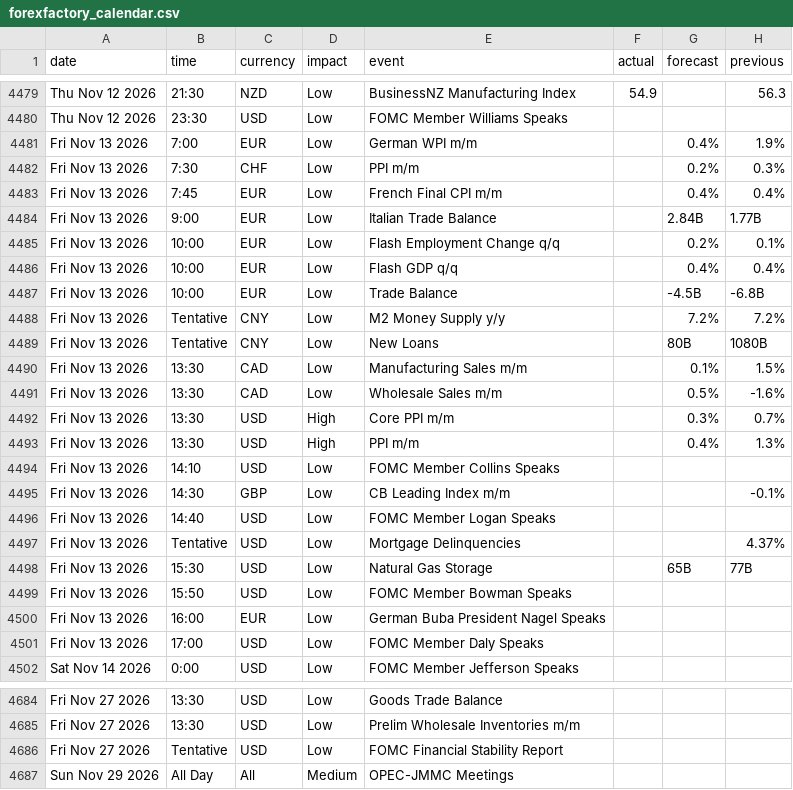
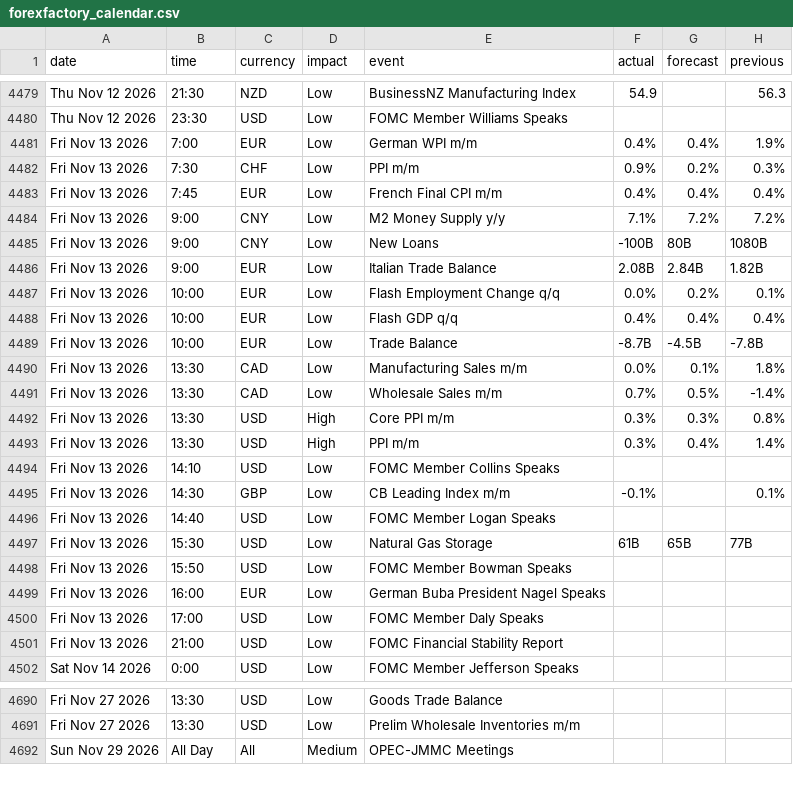
Before and after one commit to janickfarrell/forfac, a CSV file: forexfactory_calendar.csv, drawn as a sheet; only a part is shown, gaps mark what is left out; the diff covers the shown part only.

```diff
--- a/forexfactory_calendar.csv
+++ b/forexfactory_calendar.csv
@@ -4480,20 +4480,19 @@ Thu Nov 12 2026,21:30,NZD,Low,BusinessNZ Manufacturing Index,54.9,,56.3
 Thu Nov 12 2026,23:30,USD,Low,FOMC Member Williams Speaks,,,
-Fri Nov 13 2026,7:00,EUR,Low,German WPI m/m,,0.4%,1.9%
-Fri Nov 13 2026,7:30,CHF,Low,PPI m/m,,0.2%,0.3%
-Fri Nov 13 2026,7:45,EUR,Low,French Final CPI m/m,,0.4%,0.4%
-Fri Nov 13 2026,9:00,EUR,Low,Italian Trade Balance,,2.84B,1.77B
-Fri Nov 13 2026,10:00,EUR,Low,Flash Employment Change q/q,,0.2%,0.1%
-Fri Nov 13 2026,10:00,EUR,Low,Flash GDP q/q,,0.4%,0.4%
-Fri Nov 13 2026,10:00,EUR,Low,Trade Balance,,-4.5B,-6.8B
-Fri Nov 13 2026,Tentative,CNY,Low,M2 Money Supply y/y,,7.2%,7.2%
-Fri Nov 13 2026,Tentative,CNY,Low,New Loans,,80B,1080B
-Fri Nov 13 2026,13:30,CAD,Low,Manufacturing Sales m/m,,0.1%,1.5%
-Fri Nov 13 2026,13:30,CAD,Low,Wholesale Sales m/m,,0.5%,-1.6%
-Fri Nov 13 2026,13:30,USD,High,Core PPI m/m,,0.3%,0.7%
-Fri Nov 13 2026,13:30,USD,High,PPI m/m,,0.4%,1.3%
+Fri Nov 13 2026,7:00,EUR,Low,German WPI m/m,0.4%,0.4%,1.9%
+Fri Nov 13 2026,7:30,CHF,Low,PPI m/m,0.9%,0.2%,0.3%
+Fri Nov 13 2026,7:45,EUR,Low,French Final CPI m/m,0.4%,0.4%,0.4%
+Fri Nov 13 2026,9:00,CNY,Low,M2 Money Supply y/y,7.1%,7.2%,7.2%
+Fri Nov 13 2026,9:00,CNY,Low,New Loans,-100B,80B,1080B
+Fri Nov 13 2026,9:00,EUR,Low,Italian Trade Balance,2.08B,2.84B,1.82B
+Fri Nov 13 2026,10:00,EUR,Low,Flash Employment Change q/q,0.0%,0.2%,0.1%
+Fri Nov 13 2026,10:00,EUR,Low,Flash GDP q/q,0.4%,0.4%,0.4%
+Fri Nov 13 2026,10:00,EUR,Low,Trade Balance,-8.7B,-4.5B,-7.8B
+Fri Nov 13 2026,13:30,CAD,Low,Manufacturing Sales m/m,0.0%,0.1%,1.8%
+Fri Nov 13 2026,13:30,CAD,Low,Wholesale Sales m/m,0.7%,0.5%,-1.4%
+Fri Nov 13 2026,13:30,USD,High,Core PPI m/m,0.3%,0.3%,0.8%
+Fri Nov 13 2026,13:30,USD,High,PPI m/m,0.3%,0.4%,1.4%
 Fri Nov 13 2026,14:10,USD,Low,FOMC Member Collins Speaks,,,
-Fri Nov 13 2026,14:30,GBP,Low,CB Leading Index m/m,,,-0.1%
+Fri Nov 13 2026,14:30,GBP,Low,CB Leading Index m/m,-0.1%,,0.1%
 Fri Nov 13 2026,14:40,USD,Low,FOMC Member Logan Speaks,,,
-Fri Nov 13 2026,Tentative,USD,Low,Mortgage Delinquencies,,,4.37%
-Fri Nov 13 2026,15:30,USD,Low,Natural Gas Storage,,65B,77B
+Fri Nov 13 2026,15:30,USD,Low,Natural Gas Storage,61B,65B,77B
 Fri Nov 13 2026,15:50,USD,Low,FOMC Member Bowman Speaks,,,
@@ -4501,2 +4500,3 @@ Fri Nov 13 2026,16:00,EUR,Low,German Buba President Nagel Speaks,,,
 Fri Nov 13 2026,17:00,USD,Low,FOMC Member Daly Speaks,,,
+Fri Nov 13 2026,21:00,USD,Low,FOMC Financial Stability Report,,,
 Sat Nov 14 2026,0:00,USD,Low,FOMC Member Jefferson Speaks,,,
@@ -4685,3 +4691,2 @@ Fri Nov 27 2026,13:30,USD,Low,Goods Trade Balance,,,
 Fri Nov 27 2026,13:30,USD,Low,Prelim Wholesale Inventories m/m,,,
-Fri Nov 27 2026,Tentative,USD,Low,FOMC Financial Stability Report,,,
 Sun Nov 29 2026,All Day,All,Medium,OPEC-JMMC Meetings,,,
```
Also changed, not shown: 8 added rows, 2 removed rows and 63 edited cells elsewhere in this file.
